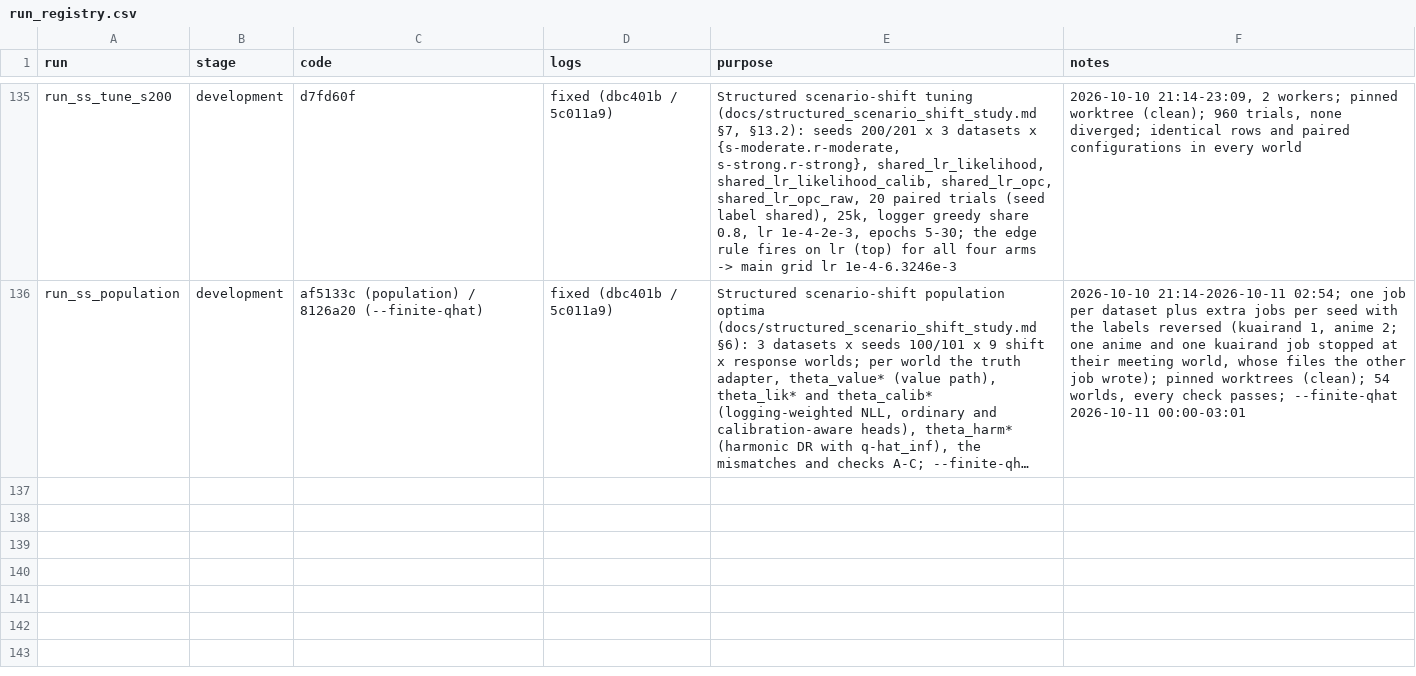
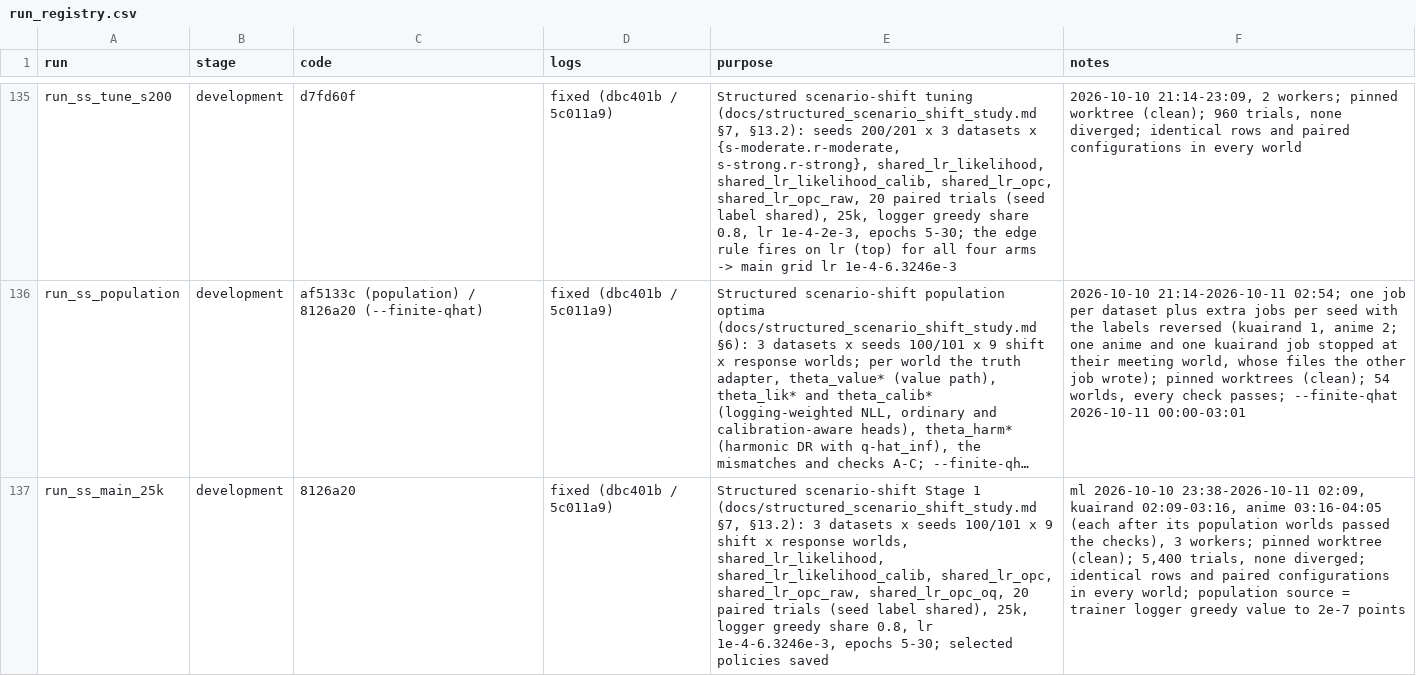
Before and after one commit to TauRoeed/OPC, a CSV file: artifacts/full_study/run_registry.csv, drawn as a sheet; only a part is shown, gaps mark what is left out; long unchanged cells end in …; the diff names each change by its address in the sheet, - before the commit and + after, or states it on an @@ line.

```diff
--- a/artifacts/full_study/run_registry.csv
+++ b/artifacts/full_study/run_registry.csv
+row 137: run_ss_main_25k | development | 8126a20 | fixed (dbc401b / 5c011a9) | Structured scenario-shift Stage 1 (docs/structured_scenario_shift_study.md §7, §13.2): 3 datasets x seeds 100/101 x 9 shift x response worlds, shared_lr_likelihood, shared_lr_likelihood_calib, shared_lr_opc, shared_lr_opc_raw, shared_lr_opc_oq, 20 paired trials (seed label shared), 25k, logger greedy share 0.8, lr 1e-4-6.3246e-3, epochs 5-30; selected policies saved | ml 2026-10-10 23:38-2026-10-11 02:09, kuairand 02:09-03:16, anime 03:16-04:05 (each after its population worlds passed the checks), 3 workers; pinned worktree (clean); 5,400 trials, none diverged; identical rows and paired configurations in every world; population source = trainer logger greedy value to 2e-7 points
```
Also changed, not shown: 19 other files.
